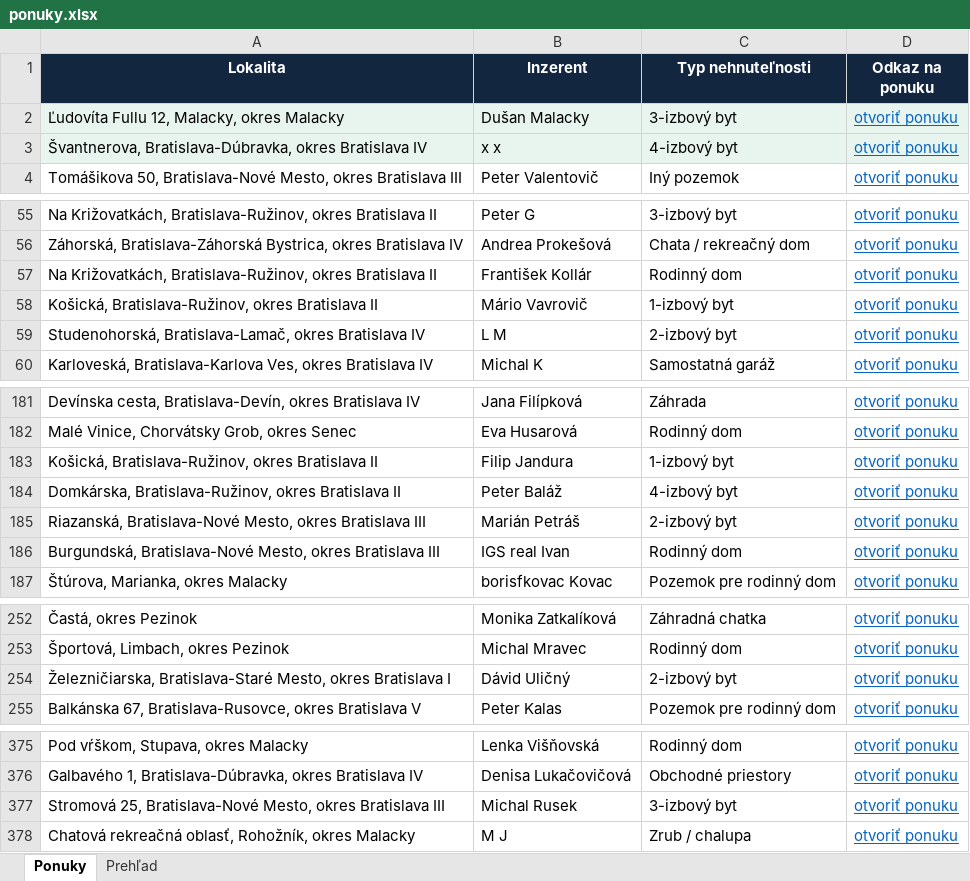
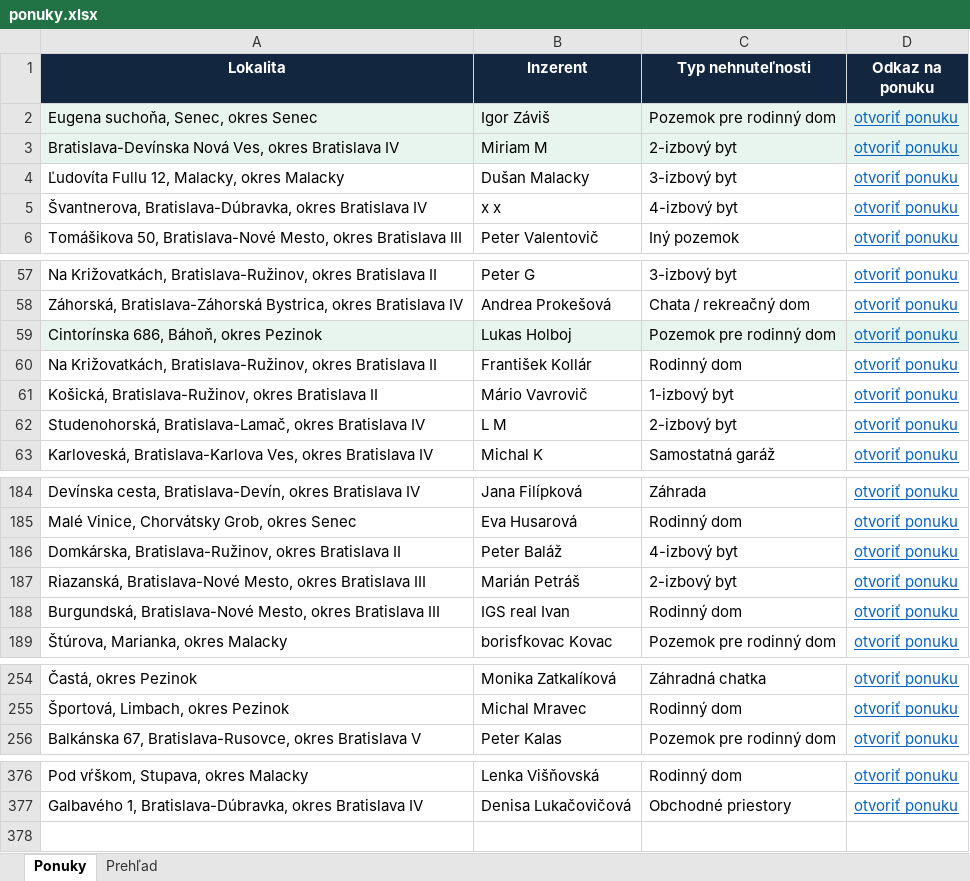
Before and after one commit to mrkubis-nest/nehnutelnosti-scraper, an Excel workbook: public/ponuky.xlsx, sheet Ponuky, drawn as a sheet; only a part is shown, gaps mark what is left out; values as stored, in another font and other column widths than the file's, no borders; removed rows and columns are numbered as before the commit, all else as after; the diff covers the shown part only; the diff names each change by its address in the sheet, - before the commit and + after, or states it on an @@ line.

```diff
--- a/public/ponuky.xlsx (sheet Ponuky)
+++ b/public/ponuky.xlsx (sheet Ponuky)
+row 2: Eugena suchoňa, Senec, okres Senec | Igor Záviš | Pozemok pre rodinný dom | otvoriť ponuku
+row 3: Bratislava-Devínska Nová Ves, okres Bratislava IV | Miriam M | 2-izbový byt | otvoriť ponuku
-A4:D5 fill: #E8F5EE
+A4:D5 fill: none
+row 59: Cintorínska 686, Báhoň, okres Pezinok | Lukas Holboj | Pozemok pre rodinný dom | otvoriť ponuku
-row 183: Košická, Bratislava-Ružinov, okres Bratislava II | Filip Jandura | 1-izbový byt | otvoriť ponuku
-row 254: Železničiarska, Bratislava-Staré Mesto, okres Bratislava I | Dávid Uličný | 2-izbový byt | otvoriť ponuku
-row 377: Stromová 25, Bratislava-Nové Mesto, okres Bratislava III | Michal Rusek | 3-izbový byt | otvoriť ponuku
-row 378: Chatová rekreačná oblasť, Rohožník, okres Malacky | M J | Zrub / chalupa | otvoriť ponuku
```
Also changed, not shown: 1 added row and 1 removed row elsewhere in this sheet, sheet Prehľad, 2 other files.
